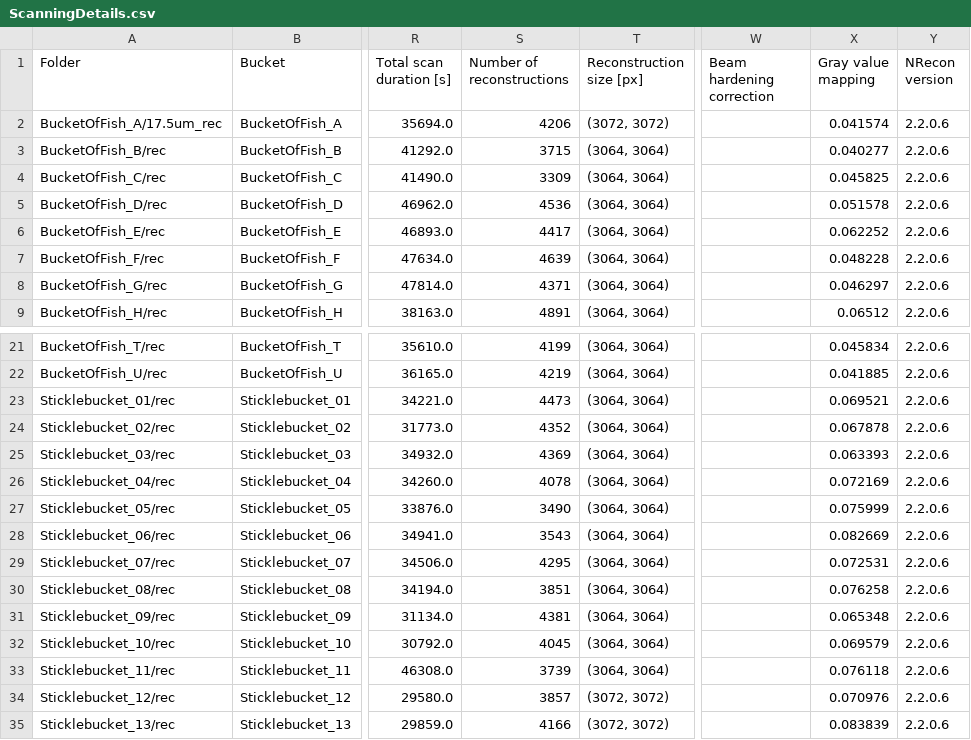
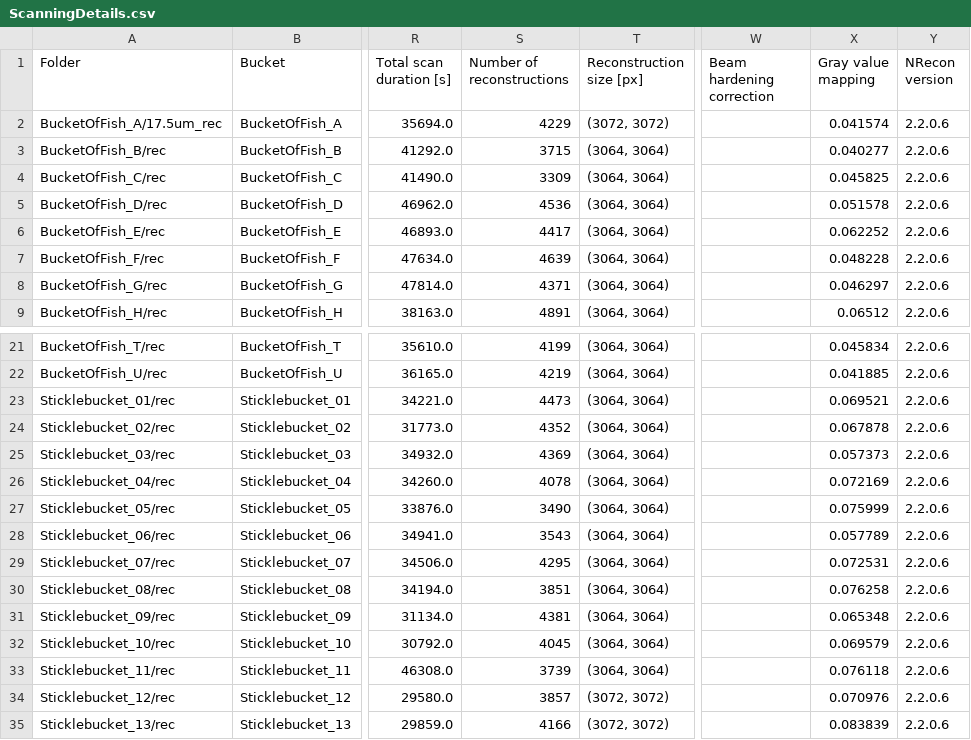
Before and after one commit to habi/sticklebacks-manuscript, a CSV file: content/data/ScanningDetails.csv, drawn as a sheet; only a part is shown, gaps mark what is left out; the diff names each change by its address in the sheet, - before the commit and + after, or states it on an @@ line.

Commit message:
Update suppl. mat. with newest run of script

```diff
--- a/content/data/ScanningDetails.csv
+++ b/content/data/ScanningDetails.csv
-S2 (Number of reconstructions): 4206
+S2 (Number of reconstructions): 4229
-X25 (Gray value mapping): 0.063393
+X25 (Gray value mapping): 0.057373
-X28 (Gray value mapping): 0.082669
+X28 (Gray value mapping): 0.057789
```
